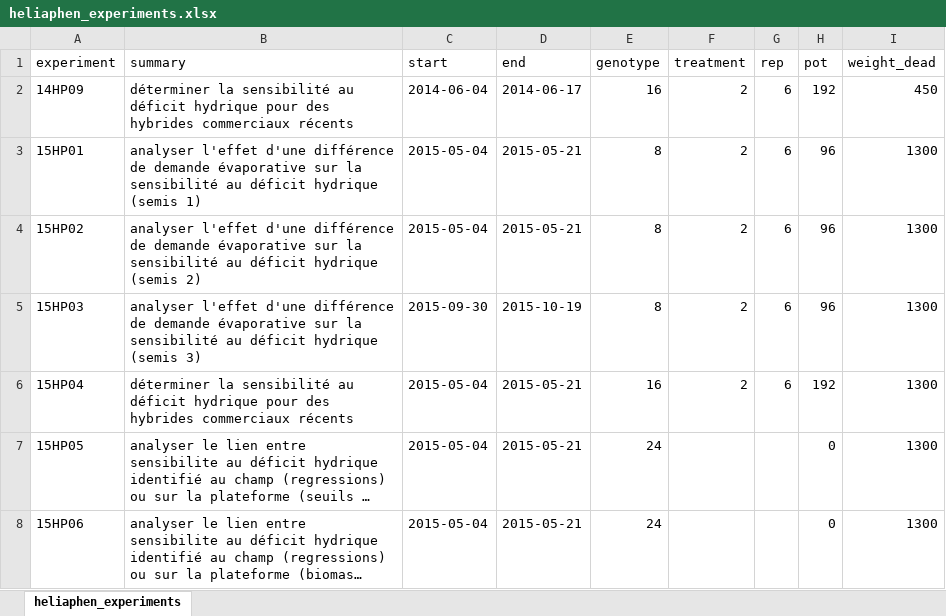
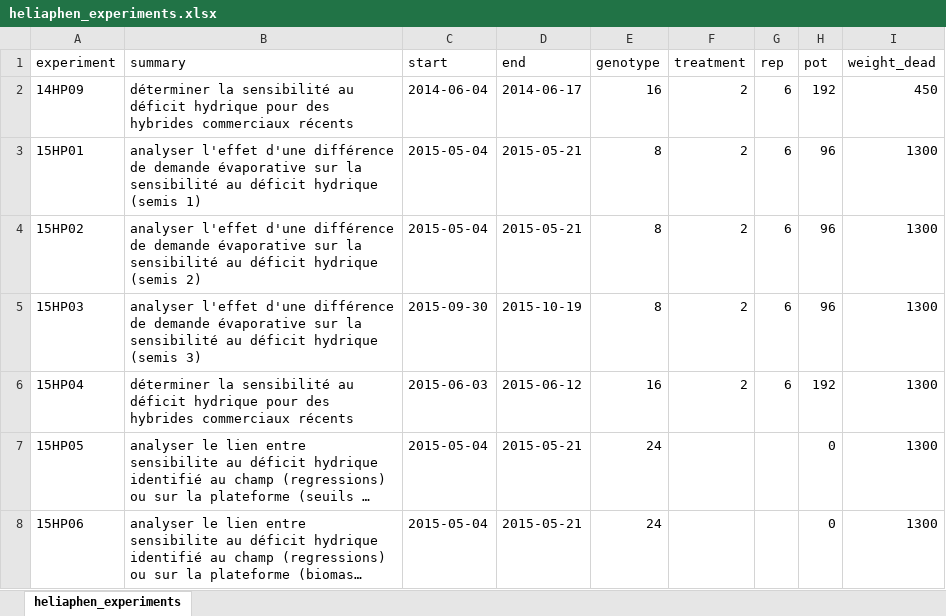
Before and after one commit to picasa/heliaphen, an Excel workbook: data/heliaphen_experiments.xlsx, sheet heliaphen_experiments, drawn as a sheet; long unchanged cells end in …; values as stored, in another font and other column widths than the file's, no borders; the diff names each change by its address in the sheet, - before the commit and + after, or states it on an @@ line.

```diff
--- a/data/heliaphen_experiments.xlsx (sheet heliaphen_experiments)
+++ b/data/heliaphen_experiments.xlsx (sheet heliaphen_experiments)
-C6 (start): 2015-05-04
+C6 (start): 2015-06-03
-D6 (end): 2015-05-21
+D6 (end): 2015-06-12
```
Also changed, not shown: 1 other file.
